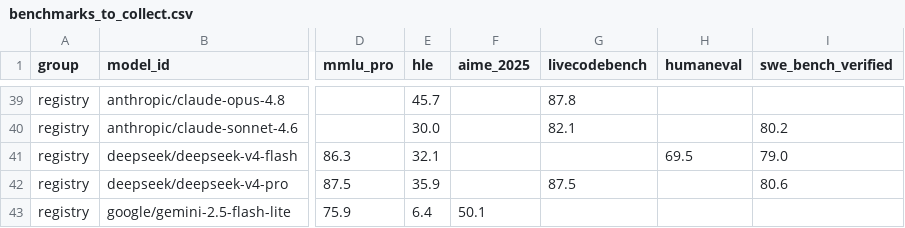
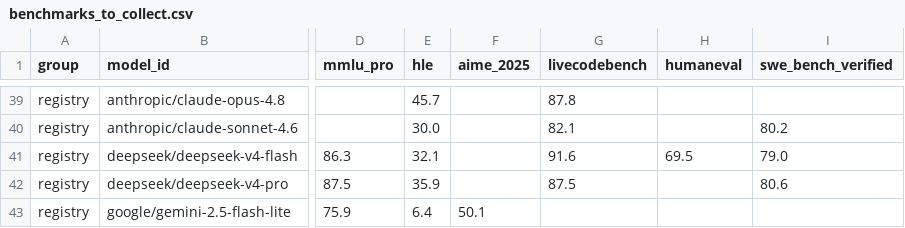
Before and after one commit to xorbitsai/xrouter-llm, a CSV file: scripts/benchmarks_to_collect.csv, drawn as a sheet; only a part is shown, gaps mark what is left out; the diff names each change by its address in the sheet, - before the commit and + after, or states it on an @@ line.

Commit message:
Refresh bundled model registry: latest Gemini tiers, Claude Sonnet 5, Kimi K2.7 Code
- Gemini: replace gemini-3-flash-preview with gemini-3.5-flash (GA 2026-05-19),
  add gemini-3.1-pro-preview (latest Pro served via API; 3.5 Pro not out yet),
  replace gemini-2.5-flash-lite with gemini-3.1-flash-lite
- Add anthropic/claude-sonnet-5 (system-card swe_bench_verified 85.2 / hle 43.2;
  gpqa 91.1 AA, livecodebench 82.4 Vals) and moonshotai/kimi-k2.7-code
  (third-party AA/Vals standard benches; Moonshot publishes only proprietary ones)
- Drop superseded models: gemini-3-flash-preview, gemini-2.5-flash-lite (note:
  one of the four xagent-labeled models -- its rows leave the capability logistic
  on the next retrain), claude-sonnet-4.6 (dominated by sonnet-5 at equal price);
  glm-4.7 stays (3x cheaper than glm-5.2 with higher livecodebench)
- Fill in livecodebench for glm-5.2 (69.5) and deepseek-v4-flash (91.6):
  registry coverage now gpqa 13/13, livecodebench 13/13
- Update router candidate lists (auto/quality-pair/cheap-pair), registry test,
  AGENTS.md coverage counts, serve UI placeholder

```diff
--- a/scripts/benchmarks_to_collect.csv
+++ b/scripts/benchmarks_to_collect.csv
-G41 (livecodebench): (empty)
+G41 (livecodebench): 91.6
```
Also changed, not shown: 16 other files.
